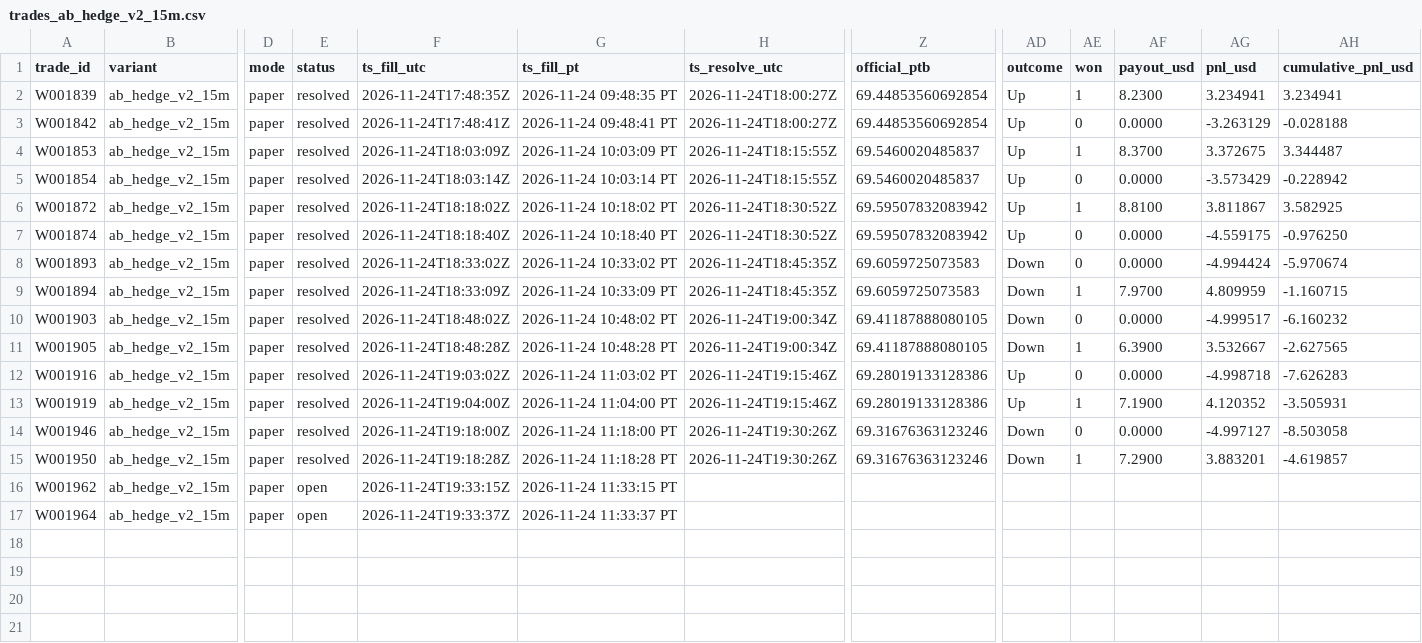
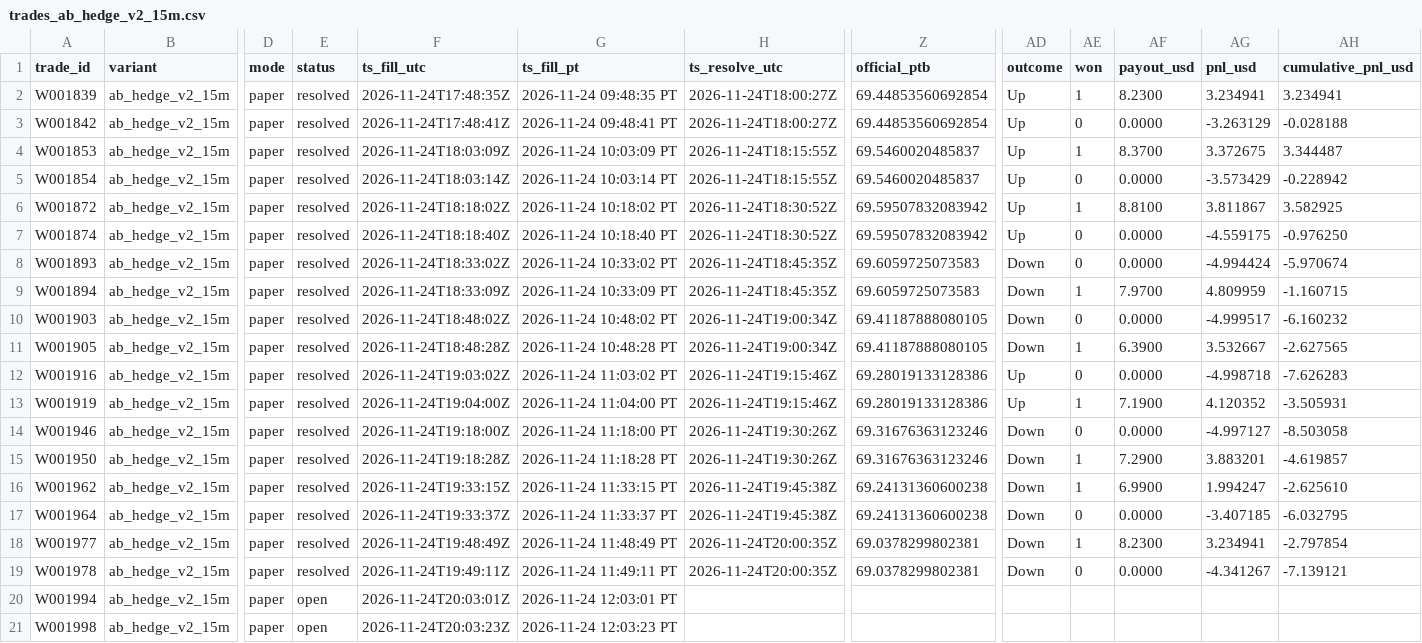
Before and after one commit to michaeldeuchar-dotcom/sol-paper-bot, a CSV file: data/week2/trades_ab_hedge_v2_15m.csv, drawn as a sheet; only a part is shown, gaps mark what is left out; rows hold the shown columns only; the diff names each change by its address in the sheet, - before the commit and + after, or states it on an @@ line.

```diff
--- a/data/week2/trades_ab_hedge_v2_15m.csv
+++ b/data/week2/trades_ab_hedge_v2_15m.csv
-E16:E17 (status): open
+E16:E17 (status): resolved
-H16:H17 (ts_resolve_utc): (empty)
+H16:H17 (ts_resolve_utc): 2026-11-24T19:45:38Z
-Z16:Z17 (official_ptb): (empty)
+Z16:Z17 (official_ptb): 69.24131360600238
-AD16:AD17 (outcome): (empty)
+AD16:AD17 (outcome): Down
-AE16 (won): (empty)
+AE16 (won): 1
-AF16 (payout_usd): (empty)
+AF16 (payout_usd): 6.9900
-AG16 (pnl_usd): (empty)
+AG16 (pnl_usd): 1.994247
-AH16 (cumulative_pnl_usd): (empty)
+AH16 (cumulative_pnl_usd): -2.625610
-AE17 (won): (empty)
+AE17 (won): 0
-AF17 (payout_usd): (empty)
+AF17 (payout_usd): 0.0000
-AG17 (pnl_usd): (empty)
+AG17 (pnl_usd): -3.407185
-AH17 (cumulative_pnl_usd): (empty)
+AH17 (cumulative_pnl_usd): -6.032795
+row 18: W001977 | ab_hedge_v2_15m | paper | resolved | 2026-11-24T19:48:49Z | 2026-11-24 11:48:49 PT | 2026-11-24T20:00:35Z | 69.0378299802381 | Down | 1 | 8.2300 | 3.234941 | -2.797854
+row 19: W001978 | ab_hedge_v2_15m | paper | resolved | 2026-11-24T19:49:11Z | 2026-11-24 11:49:11 PT | 2026-11-24T20:00:35Z | 69.0378299802381 | Down | 0 | 0.0000 | -4.341267 | -7.139121
+row 20: W001994 | ab_hedge_v2_15m | paper | open | 2026-11-24T20:03:01Z | 2026-11-24 12:03:01 PT
+row 21: W001998 | ab_hedge_v2_15m | paper | open | 2026-11-24T20:03:23Z | 2026-11-24 12:03:23 PT
```
Also changed, not shown: data/week2/ab_hedge_pairs.csv, data/week2/cash_out_exits.csv, 19 other files.
